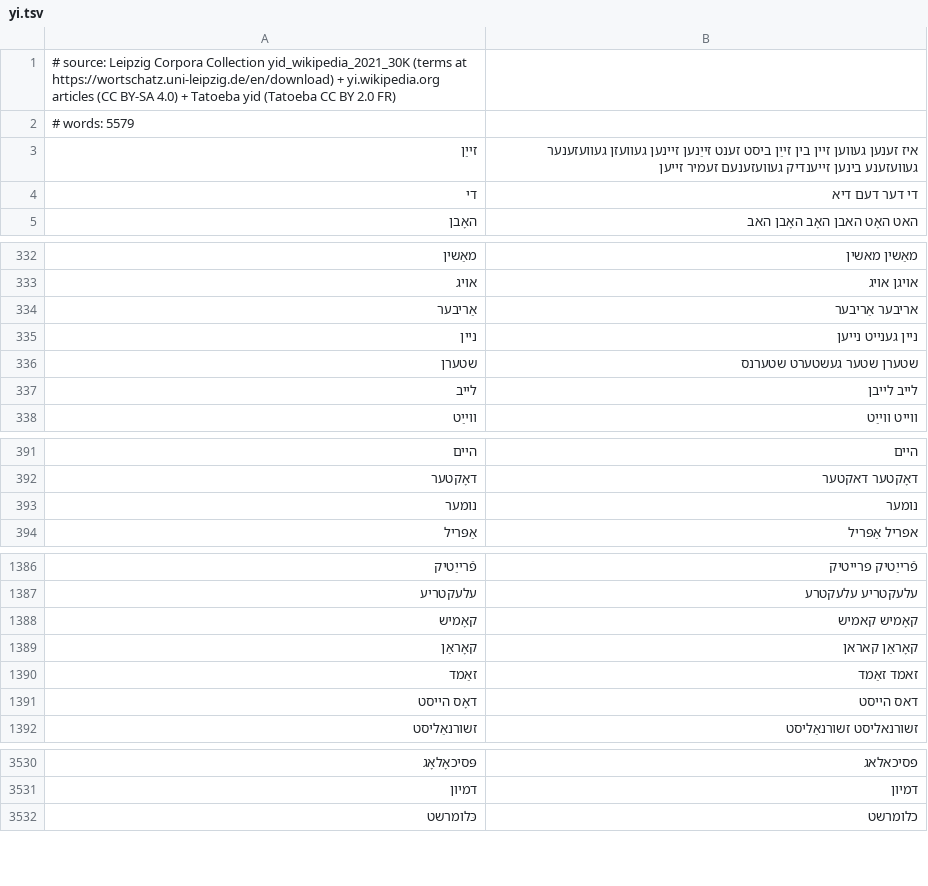
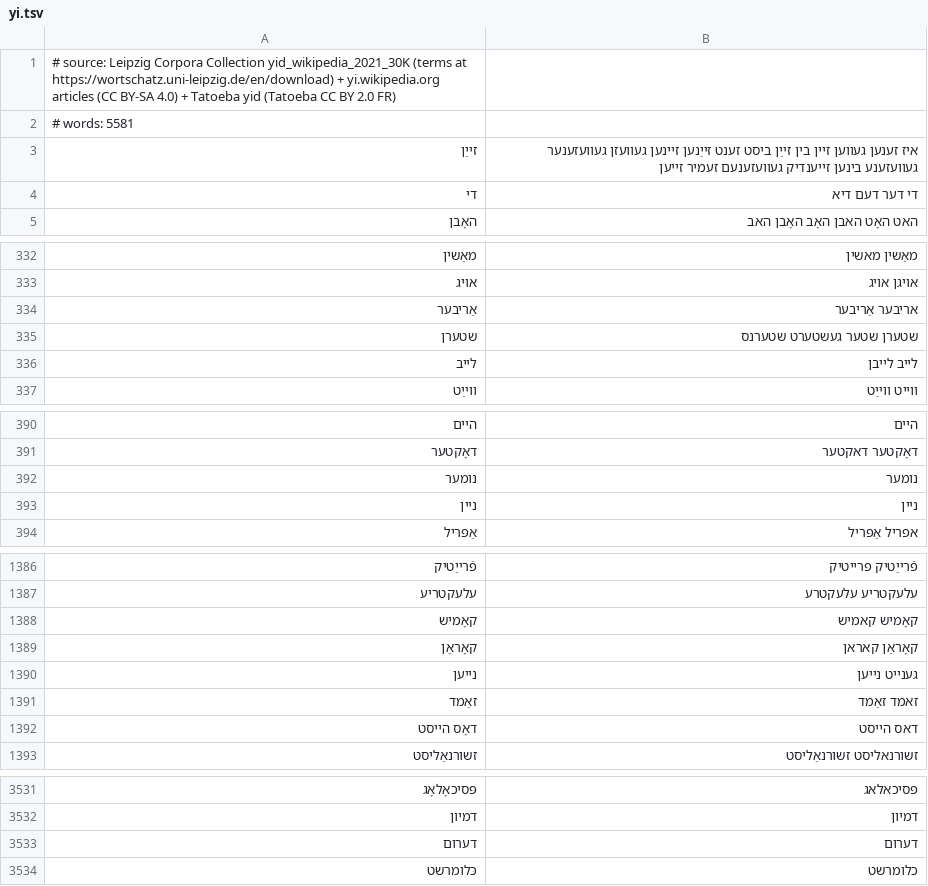
Before and after one commit to zavanton123/tayra-languages, a TSV file: feature/frequency/src/commonMain/composeResources/files/frequency/yi.tsv, drawn as a sheet; only a part is shown, gaps mark what is left out; the diff covers the shown part only.

Commit message:
File Yiddish נייען and דערום as words of their own (5,581 words)

```diff
--- a/feature/frequency/src/commonMain/composeResources/files/frequency/yi.tsv
+++ b/feature/frequency/src/commonMain/composeResources/files/frequency/yi.tsv
@@ -1,3 +1,3 @@
 # source: Leipzig Corpora Collection yid_wikipedia_2021_30K (terms at https://wortschatz.uni-leipzig.de/en/download) + yi.wikipedia.org articles (CC BY-SA 4.0) + Tatoeba yid (Tatoeba CC BY 2.0 FR)
-# words: 5579
+# words: 5581
 זײַן	איז זענען געווען זיין בין זײַן ביסט זענט זײַנען זיינען געוועזן געוועזענער געוועזענע בינען זייענדיק געוועזענעם זעמיר זייען
@@ -334,3 +334,2 @@
 אַריבער	אריבער אַריבער
-ניין	ניין גענייט נייען
 שטערן	שטערן שטער געשטערט שטערנס
@@ -393,2 +392,3 @@
 נומער	נומער
+ניין	ניין
 אַפּריל	אפריל אַפּריל
@@ -1389,2 +1389,3 @@
 קאָראַן	קאָראַן קאראן
+נייען	גענייט נייען
 זאַמד	זאמד זאַמד
@@ -3531,2 +3532,3 @@
 דמיון	דמיון
+דערום	דערום
 כּלומרשט	כלומרשט
```
Also changed, not shown: 1 edited cell elsewhere in this file, 1 other file.
